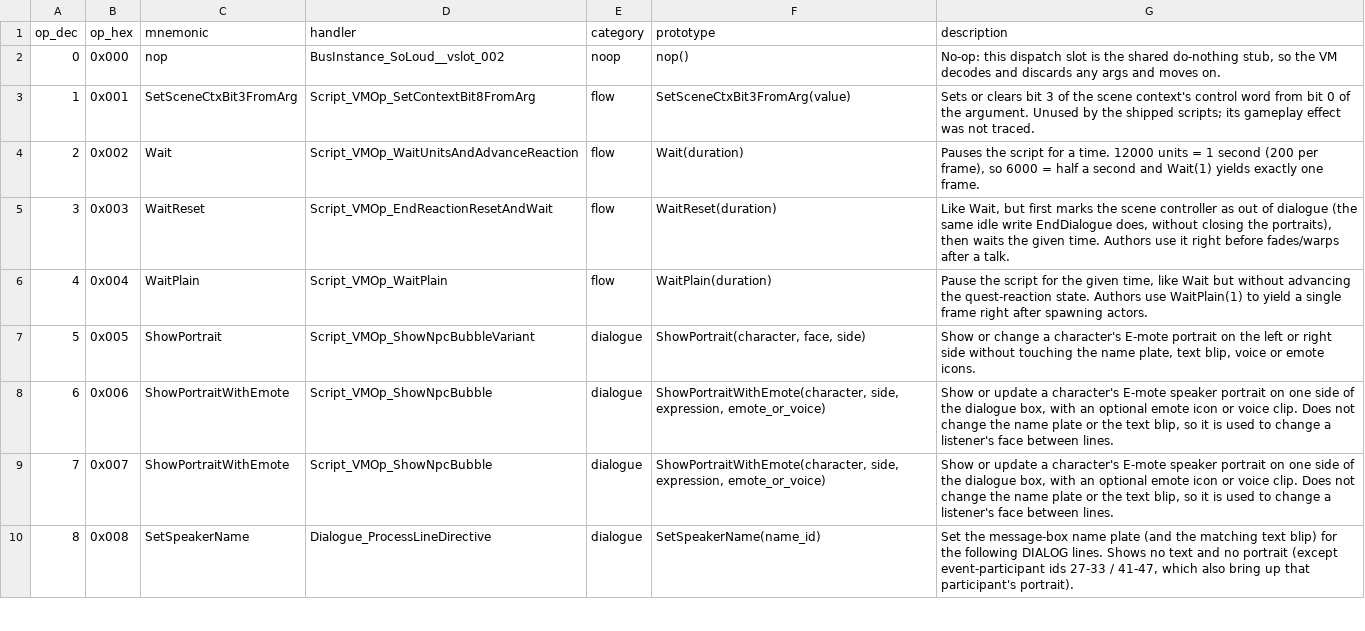
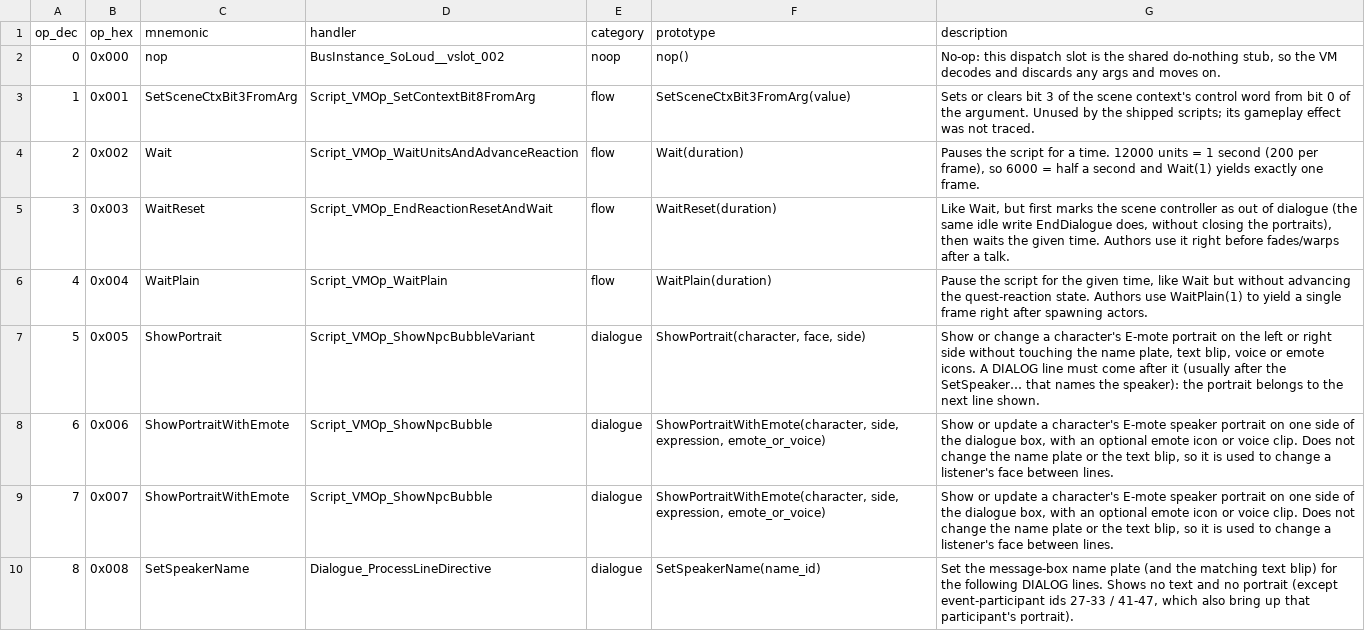
Before and after one commit to arryndoestech/rf4-modkit, a CSV file: opcodes_list.csv, drawn as a sheet; only a part is shown.

Commit message:
Hot-reload rf3.mc into the running game; editor opcode toggle
- rf4s_modkit/hotreload.py: swap a whole rf3.mc (any size) into a running
  RF4S.exe: new file in the game's memory, archive 15209's cache entry
  repointed, SceneState header cache rewritten, the three bank slots given
  64 KiB buffers with the new bank bytes, all while the process is paused.
  Refused while a scene is running (Script VM state 2/3/4) or when the file
  would overflow / can't be indexed. Text archives are re-read from disk per
  line, so dialogue needs no reload.
- rf4mod script reload [file] [--force] / script live.
- Cutscene editor: Reload in game button + Ctrl+R (save, then reload);
  "opcodes" toggle shows each statement's raw opcode in both views;
  deleting a statement no longer asks (undo covers it).
- ShowPortrait (op 5) human-verified: a DIALOG must follow it.
- selftest: test_hotreload_image (offline checks).

```diff
--- a/opcodes_list.csv
+++ b/opcodes_list.csv
@@ -6,3 +6,3 @@ op_dec,op_hex,mnemonic,handler,category,prototype,description
 4,0x004,WaitPlain,Script_VMOp_WaitPlain,flow,WaitPlain(duration),"Pause the script for the given time, like Wait but without advancing the quest-reaction state. Authors use WaitPlain(1) to yield a single frame right after spawning actors."
-5,0x005,ShowPortrait,Script_VMOp_ShowNpcBubbleVariant,dialogue,"ShowPortrait(character, face, side)","Show or change a character's E-mote portrait on the left or right side without touching the name plate, text blip, voice or emote icons."
+5,0x005,ShowPortrait,Script_VMOp_ShowNpcBubbleVariant,dialogue,"ShowPortrait(character, face, side)","Show or change a character's E-mote portrait on the left or right side without touching the name plate, text blip, voice or emote icons. A DIALOG line must come after it (usually after the SetSpeaker… that names the speaker): the portrait belongs to the next line shown."
 6,0x006,ShowPortraitWithEmote,Script_VMOp_ShowNpcBubble,dialogue,"ShowPortraitWithEmote(character, side, expression, emote_or_voice)","Show or update a character's E-mote speaker portrait on one side of the dialogue box, with an optional emote icon or voice clip. Does not change the name plate or the text blip, so it is used to change a listener's face between lines."
```
Also changed, not shown: 9 other files.
